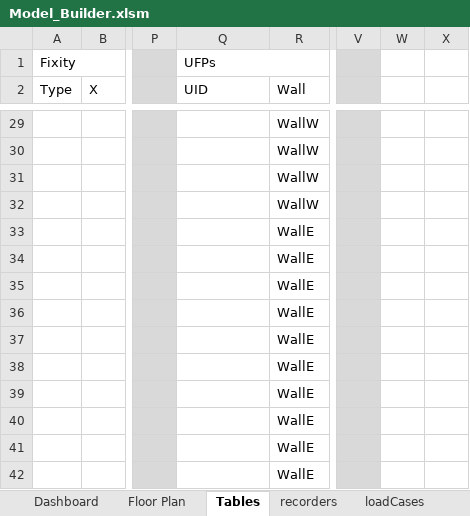
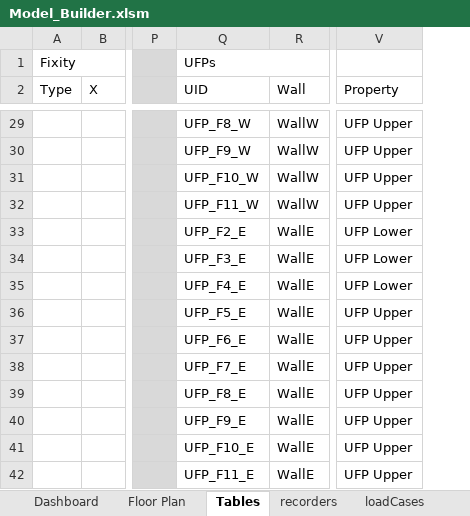
Before and after one commit to wilway256/3D_Model_Workshop, an Excel workbook: Model_Builder.xlsm, sheet Tables, drawn as a sheet; only a part is shown, gaps mark what is left out; values as stored, in another font and other column widths than the file's, no borders; removed rows and columns are numbered as before the commit, all else as after; the diff covers the shown part only; the diff names each change by its address in the sheet, - before the commit and + after, or states it on an @@ line.

```diff
--- a/Model_Builder.xlsm (sheet Tables)
+++ b/Model_Builder.xlsm (sheet Tables)
-column V, empty
-column W, empty
-column X, empty
+column V (Property), rows 29-42: UFP Upper | UFP Upper | UFP Upper | UFP Upper | UFP Lower | UFP Lower | UFP Lower | UFP Upper | UFP Upper | UFP Upper | UFP Upper | UFP Upper | UFP Upper | UFP Upper
-Q29 (UID): (empty)
+Q29 (UID): UFP_F8_W
-Q30 (UID): (empty)
+Q30 (UID): UFP_F9_W
-Q31 (UID): (empty)
+Q31 (UID): UFP_F10_W
-Q32 (UID): (empty)
+Q32 (UID): UFP_F11_W
-Q33 (UID): (empty)
+Q33 (UID): UFP_F2_E
-Q34 (UID): (empty)
+Q34 (UID): UFP_F3_E
-Q35 (UID): (empty)
+Q35 (UID): UFP_F4_E
-Q36 (UID): (empty)
+Q36 (UID): UFP_F5_E
-Q37 (UID): (empty)
+Q37 (UID): UFP_F6_E
-Q38 (UID): (empty)
+Q38 (UID): UFP_F7_E
-Q39 (UID): (empty)
+Q39 (UID): UFP_F8_E
-Q40 (UID): (empty)
+Q40 (UID): UFP_F9_E
-Q41 (UID): (empty)
+Q41 (UID): UFP_F10_E
-Q42 (UID): (empty)
+Q42 (UID): UFP_F11_E
```
Also changed, not shown: 26 edited cells elsewhere in this sheet, sheet elements, sheet nodes, 3 other files.
